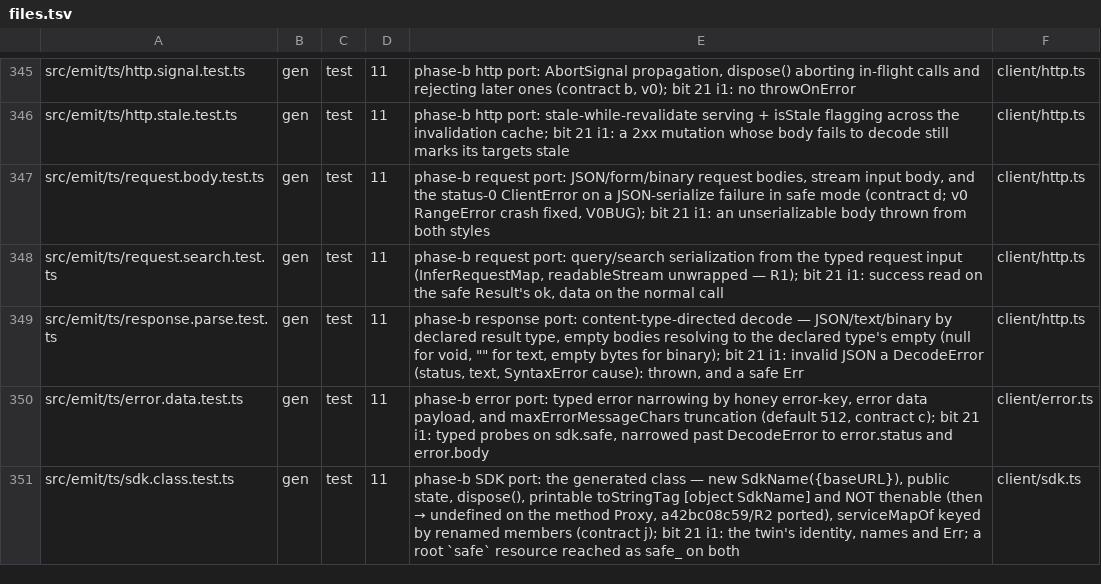
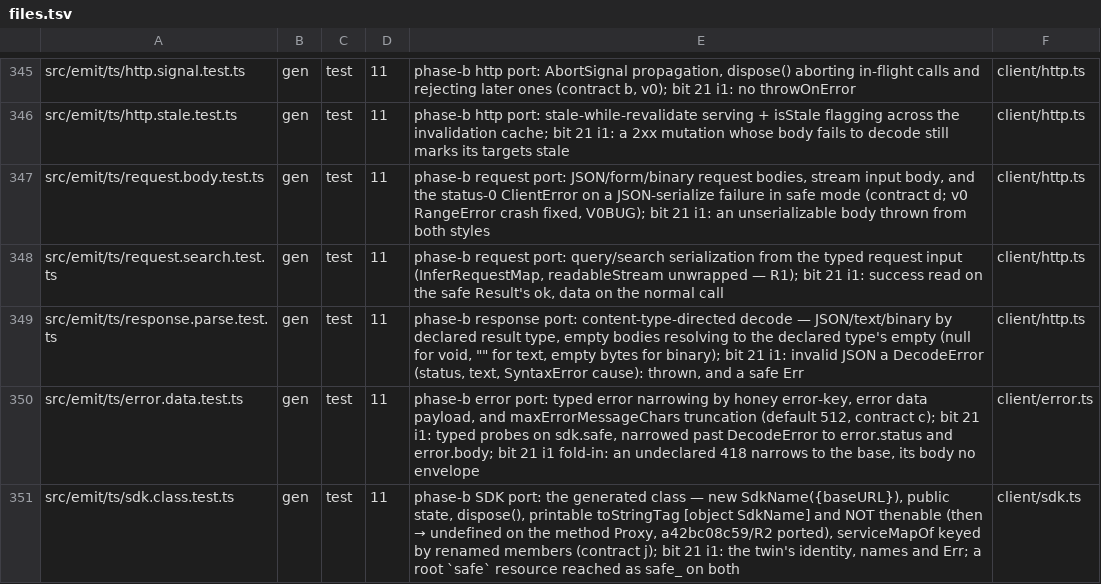
Before and after one commit to workerstack/backend, a TSV file: blueprint/files.tsv, drawn as a sheet; only a part is shown, gaps mark what is left out; the diff covers the shown part only.

Commit message:
docs(blueprint): rows for the ts safe fold-in and the shared mirror rule

```diff
--- a/blueprint/files.tsv
+++ b/blueprint/files.tsv
@@ -349,3 +349,3 @@ src/emit/ts/request.search.test.ts	gen	test	11	phase-b request port: query/searc
 src/emit/ts/response.parse.test.ts	gen	test	11	phase-b response port: content-type-directed decode — JSON/text/binary by declared result type, empty bodies resolving to the declared type's empty (null for void, "" for text, empty bytes for binary); bit 21 i1: invalid JSON a DecodeError (status, text, SyntaxError cause): thrown, and a safe Err	client/http.ts
-src/emit/ts/error.data.test.ts	gen	test	11	phase-b error port: typed error narrowing by honey error-key, error data payload, and maxErrorMessageChars truncation (default 512, contract c); bit 21 i1: typed probes on sdk.safe, narrowed past DecodeError to error.status and error.body	client/error.ts
+src/emit/ts/error.data.test.ts	gen	test	11	phase-b error port: typed error narrowing by honey error-key, error data payload, and maxErrorMessageChars truncation (default 512, contract c); bit 21 i1: typed probes on sdk.safe, narrowed past DecodeError to error.status and error.body; bit 21 i1 fold-in: an undeclared 418 narrows to the base, its body no envelope	client/error.ts
 src/emit/ts/sdk.class.test.ts	gen	test	11	phase-b SDK port: the generated class — new SdkName({baseURL}), public state, dispose(), printable toStringTag [object SdkName] and NOT thenable (then → undefined on the method Proxy, a42bc08c59/R2 ported), serviceMapOf keyed by renamed members (contract j); bit 21 i1: the twin's identity, names and Err; a root `safe` resource reached as safe_ on both	client/sdk.ts
```
Also changed, not shown: 1 added row and 9 edited cells elsewhere in this file.
